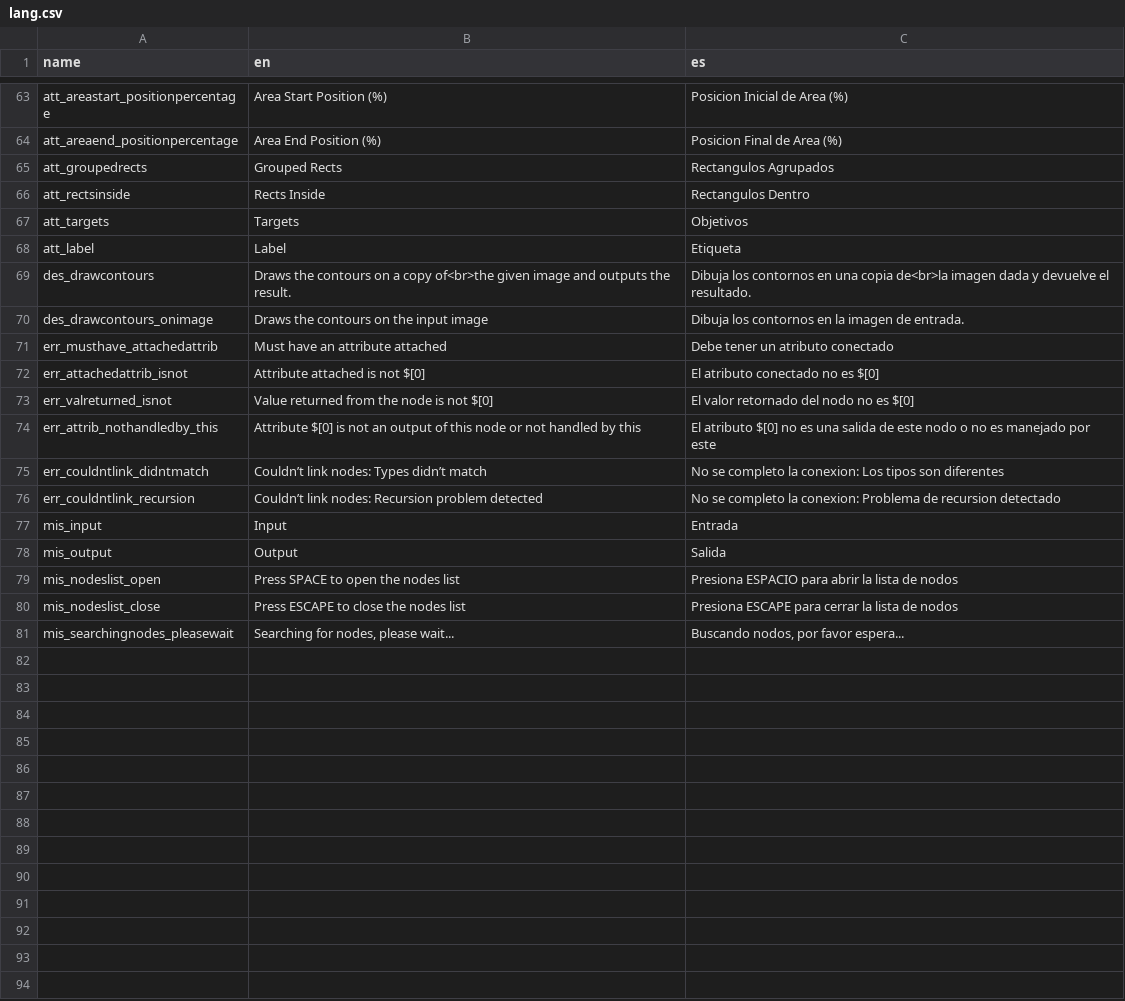
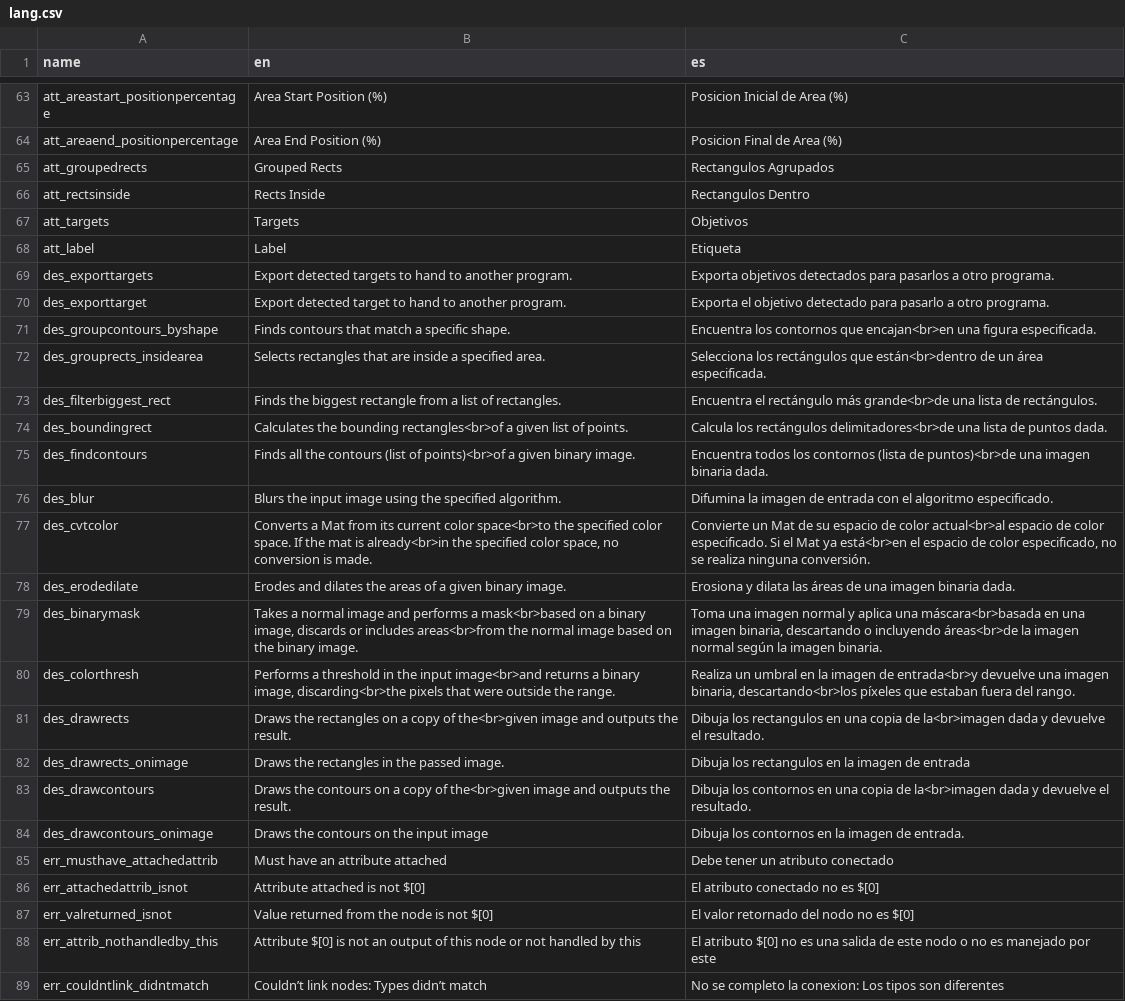
Before and after one commit to deltacv/PaperVision, a CSV file: PaperVision/src/main/resources/lang.csv, drawn as a sheet; only a part is shown, gaps mark what is left out; the shorter side is filled out with more unchanged rows.

```diff
--- a/PaperVision/src/main/resources/lang.csv
+++ b/PaperVision/src/main/resources/lang.csv
@@ -68,3 +68,17 @@ att_targets,Targets,Objetivos
 att_label,Label,Etiqueta
-des_drawcontours,Draws the contours on a copy of<br>the given image and outputs the result.,Dibuja los contornos en una copia de<br>la imagen dada y devuelve el resultado.
+des_exporttargets,Export detected targets to hand to another program.,Exporta objetivos detectados para pasarlos a otro programa.
+des_exporttarget,Export detected target to hand to another program.,Exporta el objetivo detectado para pasarlo a otro programa.
+des_groupcontours_byshape,Finds contours that match a specific shape.,Encuentra los contornos que encajan<br>en una figura especificada.
+des_grouprects_insidearea,Selects rectangles that are inside a specified area.,Selecciona los rectángulos que están<br>dentro de un área especificada.
+des_filterbiggest_rect,Finds the biggest rectangle from a list of rectangles.,Encuentra el rectángulo más grande<br>de una lista de rectángulos.
+des_boundingrect,Calculates the bounding rectangles<br>of a given list of points.,Calcula los rectángulos delimitadores<br>de una lista de puntos dada.
+des_findcontours,Finds all the contours (list of points)<br>of a given binary image.,Encuentra todos los contornos (lista de puntos)<br>de una imagen binaria dada.
+des_blur,Blurs the input image using the specified algorithm.,Difumina la imagen de entrada con el algoritmo especificado.
+des_cvtcolor,"Converts a Mat from its current color space<br>to the specified color space. If the mat is already<br>in the specified color space, no conversion is made.","Convierte un Mat de su espacio de color actual<br>al espacio de color especificado. Si el Mat ya está<br>en el espacio de color especificado, no se realiza ninguna conversión."
+des_erodedilate,Erodes and dilates the areas of a given binary image.,Erosiona y dilata las áreas de una imagen binaria dada.
+des_binarymask,"Takes a normal image and performs a mask<br>based on a binary image, discards or includes areas<br>from the normal image based on the binary image.","Toma una imagen normal y aplica una máscara<br>basada en una imagen binaria, descartando o incluyendo áreas<br>de la imagen normal según la imagen binaria."
+des_colorthresh,"Performs a threshold in the input image<br>and returns a binary image, discarding<br>the pixels that were outside the range.","Realiza un umbral en la imagen de entrada<br>y devuelve una imagen binaria, descartando<br>los píxeles que estaban fuera del rango."
+des_drawrects,Draws the rectangles on a copy of the<br>given image and outputs the result.,Dibuja los rectangulos en una copia de la<br>imagen dada y devuelve el resultado.
+des_drawrects_onimage,Draws the rectangles in the passed image.,Dibuja los rectangulos en la imagen de entrada
+des_drawcontours,Draws the contours on a copy of the<br>given image and outputs the result.,Dibuja los contornos en una copia de la<br>imagen dada y devuelve el resultado.
 des_drawcontours_onimage,Draws the contours on the input image,Dibuja los contornos en la imagen de entrada.
```
Also changed, not shown: 14 other files.
